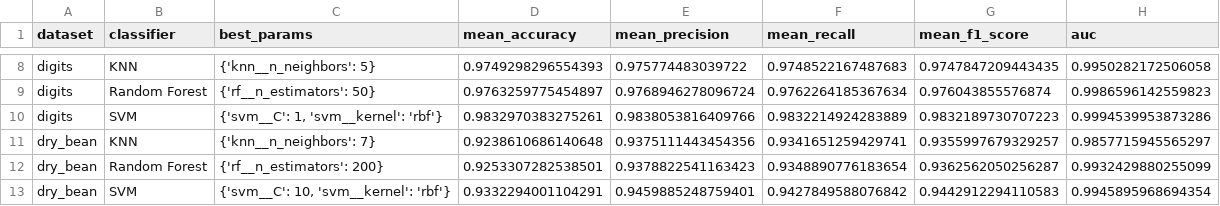
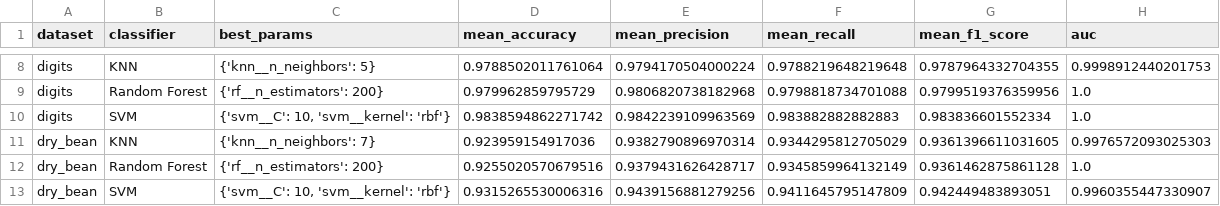
Before and after one commit to megrez33281/classifiers-experiment, a CSV file: results_summary.csv, drawn as a sheet; only a part is shown, gaps mark what is left out; the diff covers the shown part only; the diff names each change by its address in the sheet, - before the commit and + after, or states it on an @@ line.

```diff
--- a/results_summary.csv
+++ b/results_summary.csv
-D8 (mean_accuracy): 0.9749298296554393
+D8 (mean_accuracy): 0.9788502011761064
-E8 (mean_precision): 0.975774483039722
+E8 (mean_precision): 0.9794170504000224
-F8 (mean_recall): 0.9748522167487683
+F8 (mean_recall): 0.9788219648219648
-G8 (mean_f1_score): 0.9747847209443435
+G8 (mean_f1_score): 0.9787964332704355
-H8 (auc): 0.9950282172506058
+H8 (auc): 0.9998912440201753
-C9 (best_params): {'rf__n_estimators': 50}
+C9 (best_params): {'rf__n_estimators': 200}
-D9 (mean_accuracy): 0.9763259775454897
+D9 (mean_accuracy): 0.979962859795729
-E9 (mean_precision): 0.9768946278096724
+E9 (mean_precision): 0.9806820738182968
-F9 (mean_recall): 0.9762264185367634
+F9 (mean_recall): 0.9798818734701088
-G9 (mean_f1_score): 0.976043855576874
+G9 (mean_f1_score): 0.9799519376359956
-H9 (auc): 0.9986596142559823
+H9 (auc): 1.0
-C10 (best_params): {'svm__C': 1, 'svm__kernel': 'rbf'}
+C10 (best_params): {'svm__C': 10, 'svm__kernel': 'rbf'}
-D10 (mean_accuracy): 0.9832970383275261
+D10 (mean_accuracy): 0.9838594862271742
-E10 (mean_precision): 0.9838053816409766
+E10 (mean_precision): 0.9842239109963569
-F10 (mean_recall): 0.9832214924283889
+F10 (mean_recall): 0.983882882882883
-G10 (mean_f1_score): 0.9832189730707223
+G10 (mean_f1_score): 0.983836601552334
-H10 (auc): 0.9994539953873286
+H10 (auc): 1.0
-D11 (mean_accuracy): 0.9238610686140648
+D11 (mean_accuracy): 0.923959154917036
-E11 (mean_precision): 0.9375111443454356
+E11 (mean_precision): 0.9382790896970314
-F11 (mean_recall): 0.9341651259429741
+F11 (mean_recall): 0.9344295812705029
-G11 (mean_f1_score): 0.9355997679329257
+G11 (mean_f1_score): 0.9361396611031605
-H11 (auc): 0.9857715945565297
+H11 (auc): 0.9976572093025303
-D12 (mean_accuracy): 0.9253307282538501
+D12 (mean_accuracy): 0.9255020570679516
-E12 (mean_precision): 0.9378822541163423
+E12 (mean_precision): 0.9379431626428717
-F12 (mean_recall): 0.9348890776183654
+F12 (mean_recall): 0.9345859964132149
-G12 (mean_f1_score): 0.9362562050256287
+G12 (mean_f1_score): 0.9361462875861128
-H12 (auc): 0.9932429880255099
+H12 (auc): 1.0
-D13 (mean_accuracy): 0.9332294001104291
+D13 (mean_accuracy): 0.9315265530006316
-E13 (mean_precision): 0.9459885248759401
+E13 (mean_precision): 0.9439156881279256
-F13 (mean_recall): 0.9427849588076842
+F13 (mean_recall): 0.9411645795147809
-G13 (mean_f1_score): 0.9442912294110583
+G13 (mean_f1_score): 0.942449483893051
-H13 (auc): 0.9945895968694354
+H13 (auc): 0.9960355447330907
```
Also changed, not shown: 28 edited cells elsewhere in this file, 41 other files.
